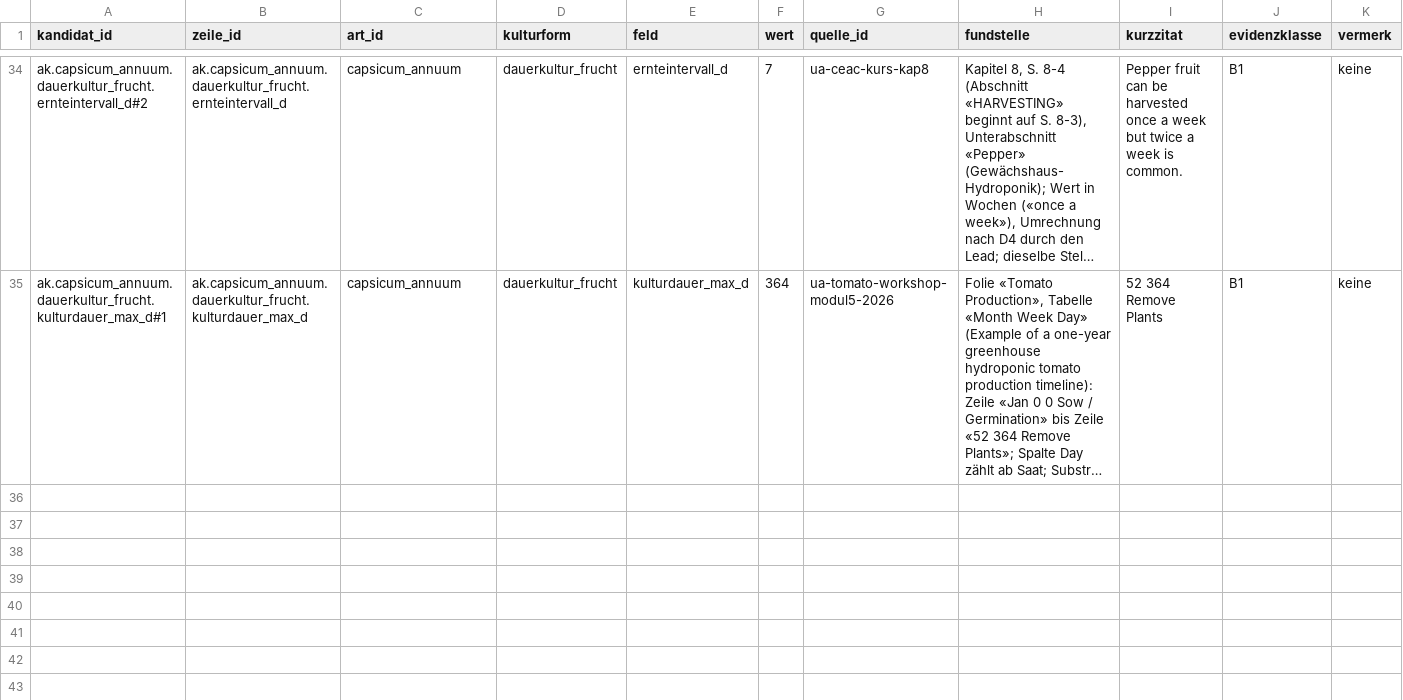
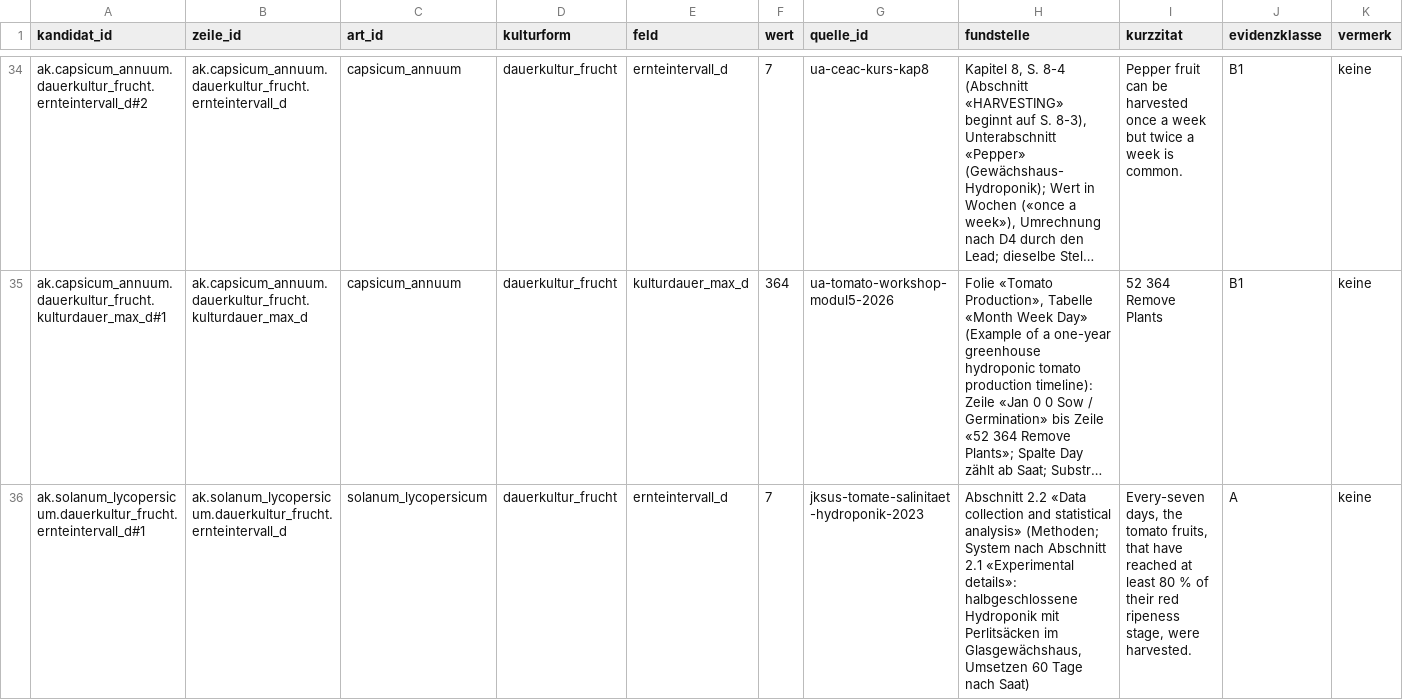
Before and after one commit to hydrovisor/hydrovisor.github.io, a CSV file: data/wissensbasis/kandidaten/teile/fruchtgemuese/art.csv, drawn as a sheet; only a part is shown, gaps mark what is left out; long unchanged cells end in …; rows hold the shown columns only; the diff names each change by its address in the sheet, - before the commit and + after, or states it on an @@ line.

```diff
--- a/data/wissensbasis/kandidaten/teile/fruchtgemuese/art.csv
+++ b/data/wissensbasis/kandidaten/teile/fruchtgemuese/art.csv
+row 36: ak.solanum_lycopersicum.dauerkultur_frucht.ernteintervall_d#1 | ak.solanum_lycopersicum.dauerkultur_frucht.ernteintervall_d | solanum_lycopersicum | dauerkultur_frucht | ernteintervall_d | 7 | jksus-tomate-salinitaet-hydroponik-2023 | Abschnitt 2.2 «Data collection and statistical analysis» (Methoden; System nach Abschnitt 2.1 «Experimental details»: halbgeschlossene Hydroponik mit Perlitsäcken im Glasgewächshaus, Umsetzen 60 Tage nach Saat) | Every-seven days, the tomato fruits, that have reached at least 80 % of their red ripeness stage, were harvested. | A | keine
```
Also changed, not shown: data/wissensbasis/kandidaten/teile/fruchtgemuese/quelle.csv, data/wissensbasis/kandidaten/teile/fuchsschwanz/art.csv, 11 other files.
